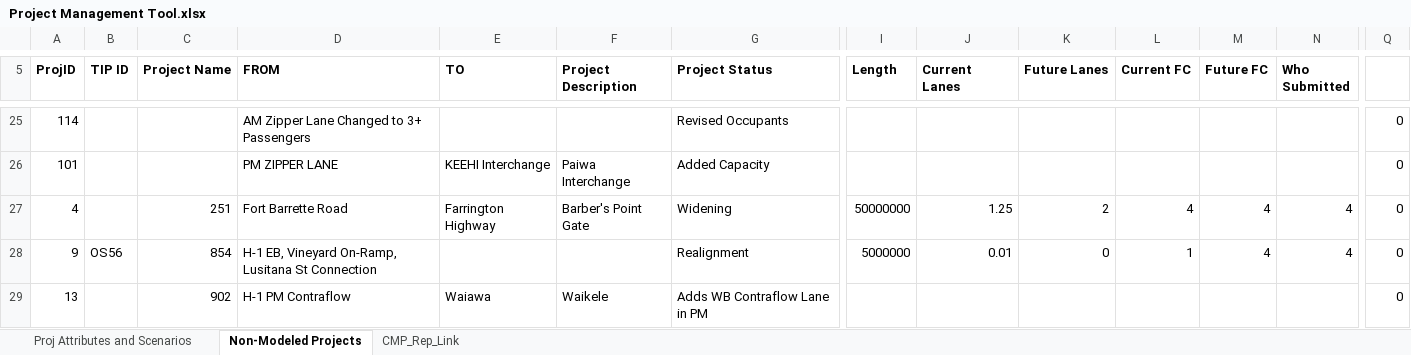
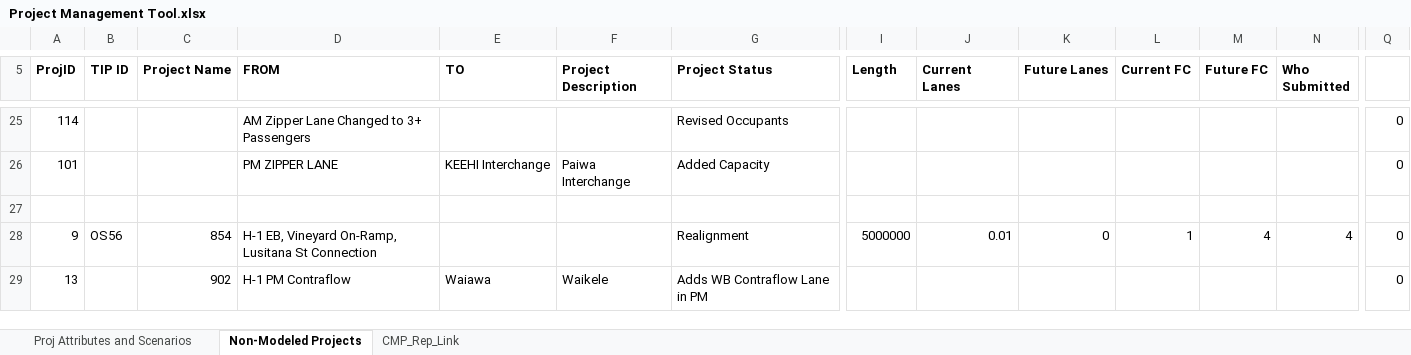
Before and after one commit to OahuMPO/archived_travel_model, an Excel workbook: Project Management Tool.xlsx, sheet Non-Modeled Projects, drawn as a sheet; only a part is shown, gaps mark what is left out; values as stored, in another font and other column widths than the file's, no borders; removed rows and columns are numbered as before the commit, all else as after; rows hold the shown columns only; the diff names each change by its address in the sheet, - before the commit and + after, or states it on an @@ line.

Commit message:
Continue making highway edits based on ORTP call for projects

```diff
--- a/Project Management Tool.xlsx (sheet Non-Modeled Projects)
+++ b/Project Management Tool.xlsx (sheet Non-Modeled Projects)
-row 27: 4 |  | 251 | Fort Barrette Road | Farrington Highway | Barber's Point Gate | Widening | 50000000 | 1.25 | 2 | 4 | 4 | 4 | 0
+row 27: (empty)
```
Also changed, not shown: sheet Proj Attributes and Scenarios, sheet CMP_Rep_Link, charts or pictures, 1 other file.
